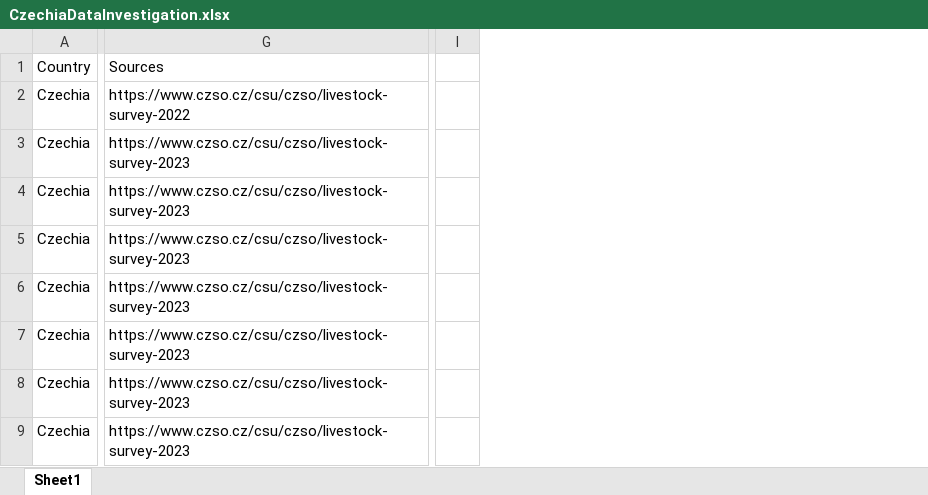
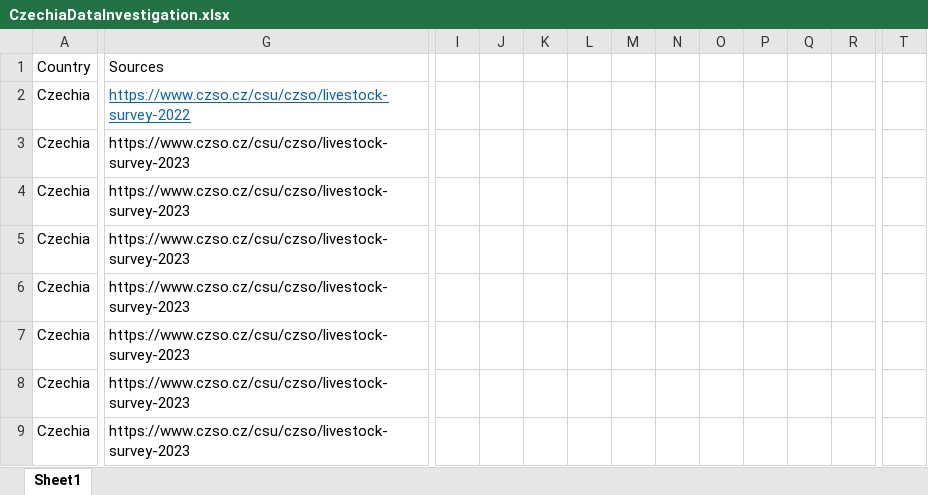
Before and after one commit to GBADsInformatics/GBADsDataQualityInsights, an Excel workbook: FoundData/CzechiaDataInvestigation.xlsx, sheet Sheet1, drawn as a sheet; only a part is shown, gaps mark what is left out; values as stored, in another font and other column widths than the file's, no borders; removed rows and columns are numbered as before the commit, all else as after; the diff covers the shown part only; the diff names each change by its address in the sheet, - before the commit and + after, or states it on an @@ line.

```diff
--- a/FoundData/CzechiaDataInvestigation.xlsx (sheet Sheet1)
+++ b/FoundData/CzechiaDataInvestigation.xlsx (sheet Sheet1)
-column I, empty
+column I, empty
+column J, empty
+column K, empty
+column L, empty
+column M, empty
+column N, empty
+column O, empty
+column P, empty
+column Q, empty
+column R, empty
+column T, empty
@@ G2 underline: off → on, text colour: black → #0563C1 @@
```
Also changed, not shown: 23 added rows and 1 added column elsewhere in this sheet, FoundData/EthiopiaDataInvestigation.xlsx.
